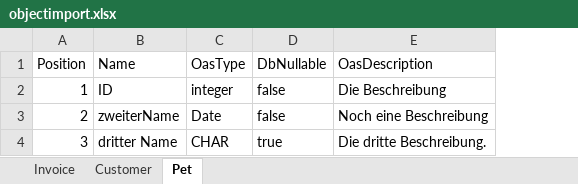
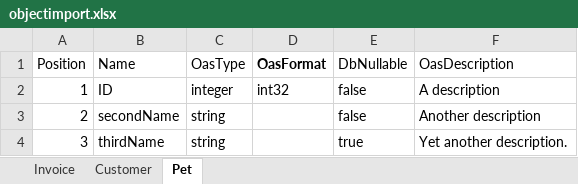
Before and after one commit to networkinss/joaswizard, an Excel workbook: Samples/objectimport.xlsx, sheet Pet, drawn as a sheet; values as stored, in another font and other column widths than the file's, no borders; addresses are those after the commit; the diff names each change by its address in the sheet, - before the commit and + after, or states it on an @@ line.

```diff
--- a/Samples/objectimport.xlsx (sheet Pet)
+++ b/Samples/objectimport.xlsx (sheet Pet)
+column D (OasFormat), row 2: int32
-F2 (OasDescription): Die Beschreibung
+F2 (OasDescription): A description
-B3 (Name): zweiterName
+B3 (Name): secondName
-C3 (OasType): Date
+C3 (OasType): string
-F3 (OasDescription): Noch eine Beschreibung
+F3 (OasDescription): Another description
-B4 (Name): dritter Name
+B4 (Name): thirdName
-C4 (OasType): CHAR
+C4 (OasType): string
-F4 (OasDescription): Die dritte Beschreibung.
+F4 (OasDescription): Yet another description.
```
Also changed, not shown: sheet Invoice, sheet Customer, 18 other files.
